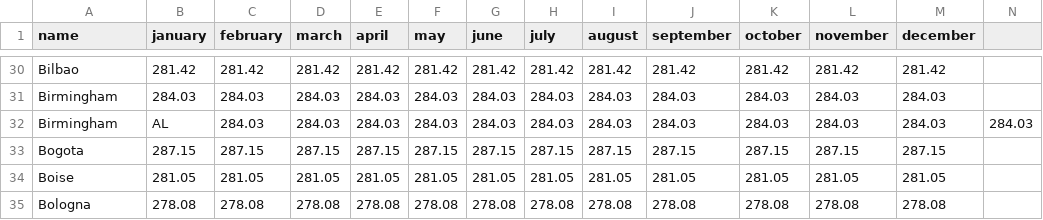
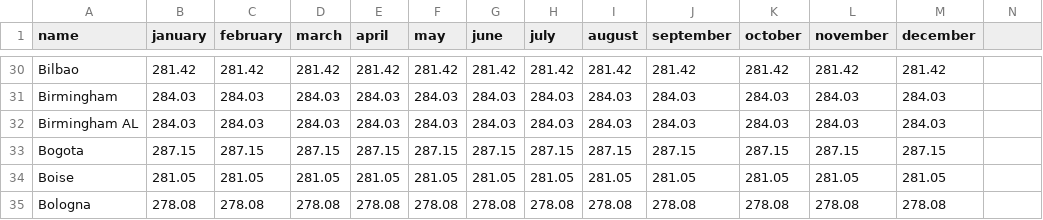
Before and after one commit to xeonfab/mynexttrip, a CSV file: db/data/weather.csv, drawn as a sheet; only a part is shown, gaps mark what is left out.

```diff
--- a/db/data/weather.csv
+++ b/db/data/weather.csv
@@ -31,3 +31,3 @@ Bilbao,281.42,281.42,281.42,281.42,281.42,281.42,281.42,281.42,281.42,281.42,281
 Birmingham,284.03,284.03,284.03,284.03,284.03,284.03,284.03,284.03,284.03,284.03,284.03,284.03
-Birmingham, AL,284.03,284.03,284.03,284.03,284.03,284.03,284.03,284.03,284.03,284.03,284.03,284.03
+Birmingham AL,284.03,284.03,284.03,284.03,284.03,284.03,284.03,284.03,284.03,284.03,284.03,284.03
 Bogota,287.15,287.15,287.15,287.15,287.15,287.15,287.15,287.15,287.15,287.15,287.15,287.15
```
Also changed, not shown: db/data/booking_providers.csv, 5 other files.
